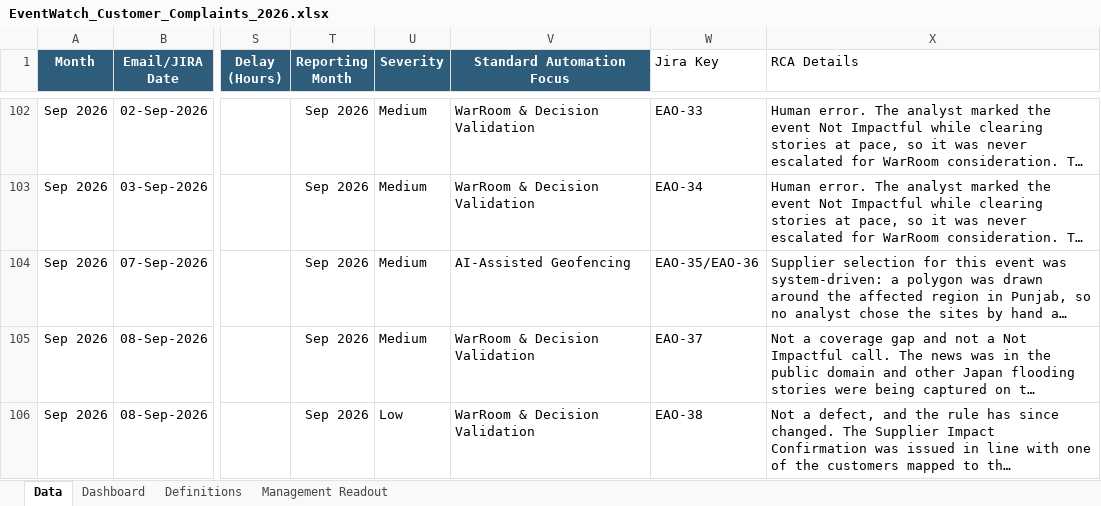
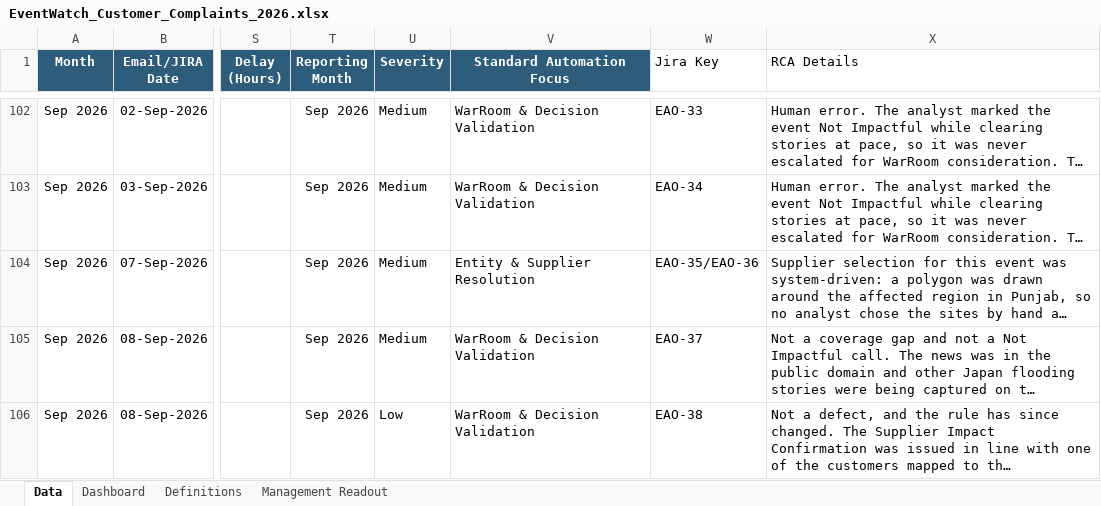
Before and after one commit to sangrambarger/EventWatch_Customer_Complaints, an Excel workbook: EventWatch_Customer_Complaints_2026.xlsx, sheet Data, drawn as a sheet; only a part is shown, gaps mark what is left out; long unchanged cells end in …; values as stored, in another font and other column widths than the file's, no borders; conditional formats and table styles not drawn; the diff names each change by its address in the sheet, - before the commit and + after, or states it on an @@ line.

```diff
--- a/EventWatch_Customer_Complaints_2026.xlsx (sheet Data)
+++ b/EventWatch_Customer_Complaints_2026.xlsx (sheet Data)
-V104 (Standard Automation Focus): AI-Assisted Geofencing
+V104 (Standard Automation Focus): Entity & Supplier Resolution
```
Also changed, not shown: charts or pictures, 1 other file.
